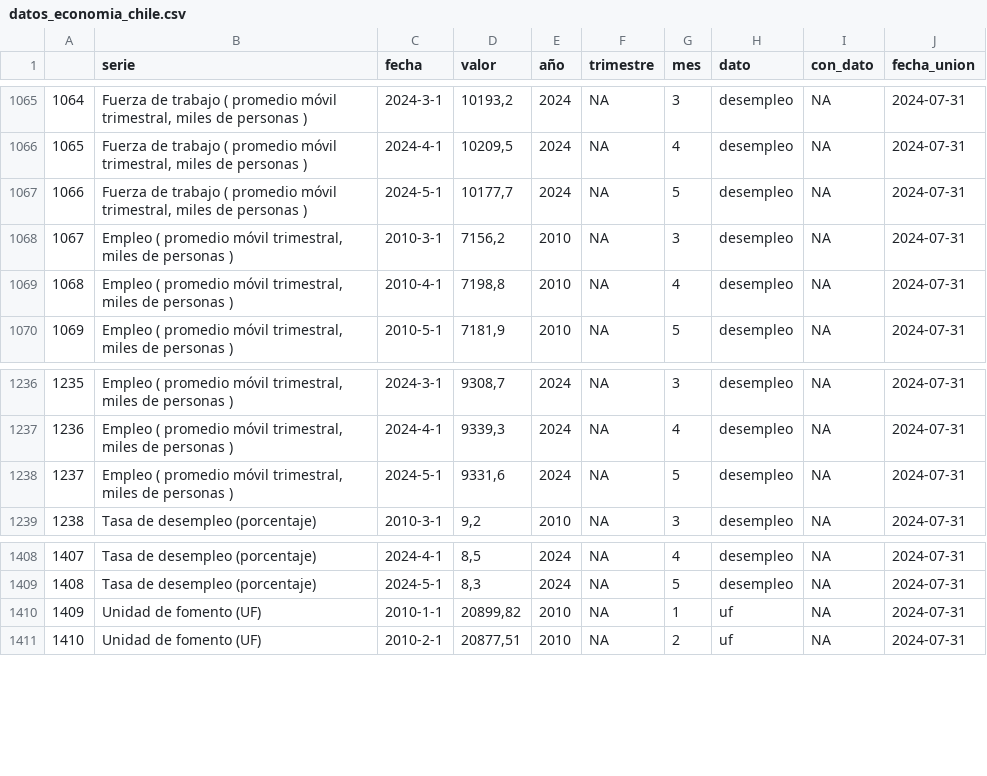
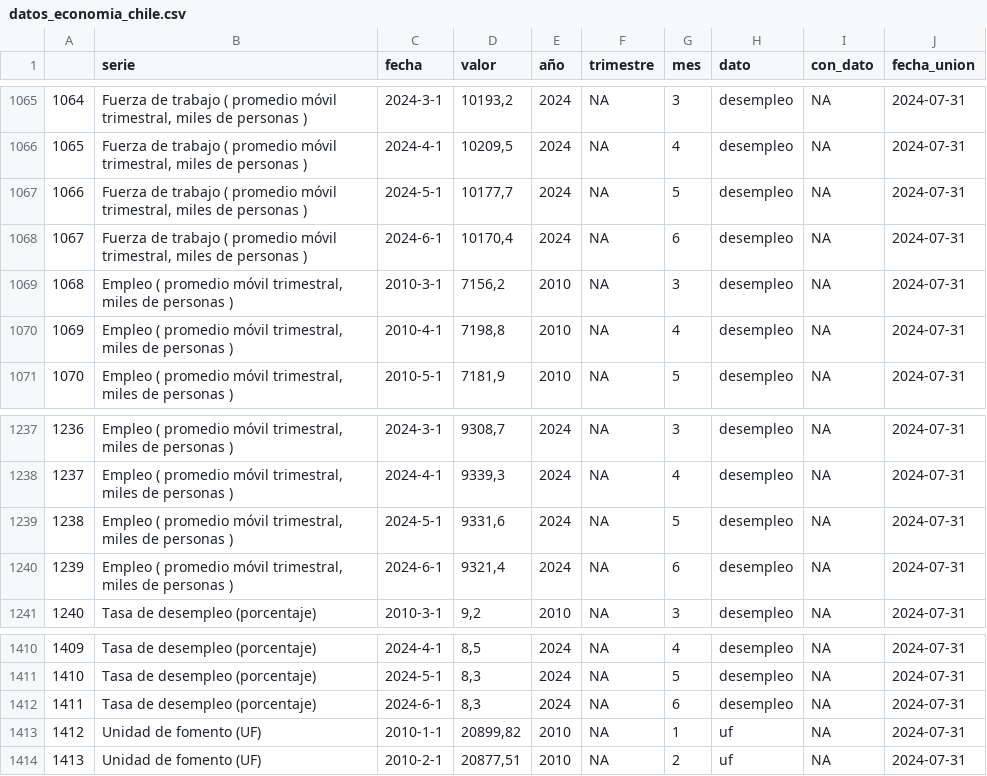
Before and after one commit to cesar-medina-uv/economia_chile, a CSV file: app/datos/datos_economia_chile.csv, drawn as a sheet; only a part is shown, gaps mark what is left out; addresses are those after the commit; the diff names each change by its address in the sheet, - before the commit and + after, or states it on an @@ line.

```diff
--- a/app/datos/datos_economia_chile.csv
+++ b/app/datos/datos_economia_chile.csv
+row 1068: 1067 | Fuerza de trabajo ( promedio móvil trimestral, miles de personas ) | 2024-6-1 | 10170,4 | 2024 | NA | 6 | desempleo | NA | 2024-07-31
@@ column A renumbered from row 1069 down @@
+row 1240: 1239 | Empleo ( promedio móvil trimestral, miles de personas ) | 2024-6-1 | 9321,4 | 2024 | NA | 6 | desempleo | NA | 2024-07-31
+row 1412: 1411 | Tasa de desempleo (porcentaje) | 2024-6-1 | 8,3 | 2024 | NA | 6 | desempleo | NA | 2024-07-31
```
Also changed, not shown: app/datos/desempleo.csv.
